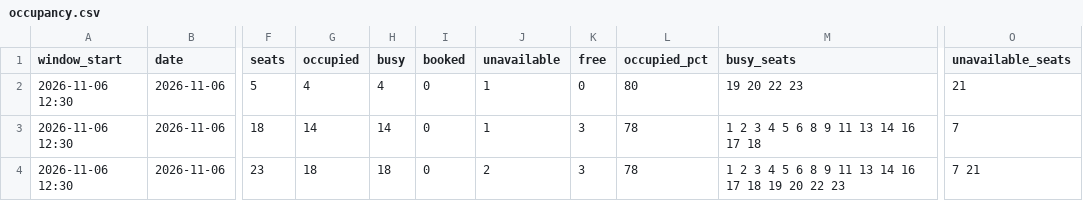
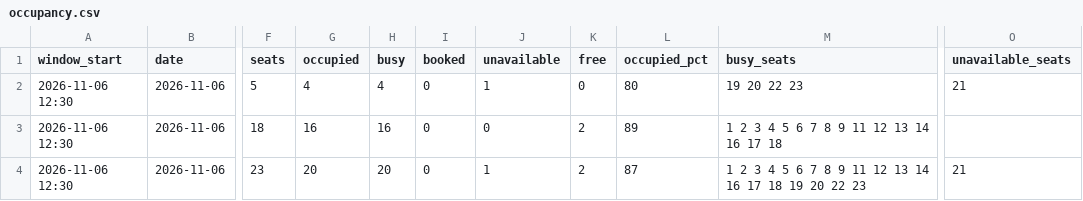
Before and after one commit to replaygot/Cyber-statistics-ast, a CSV file: data/1jelye8o/occupancy.csv, drawn as a sheet; only a part is shown, gaps mark what is left out; the diff names each change by its address in the sheet, - before the commit and + after, or states it on an @@ line.

```diff
--- a/data/1jelye8o/occupancy.csv
+++ b/data/1jelye8o/occupancy.csv
-G3 (occupied): 14
+G3 (occupied): 16
-H3 (busy): 14
+H3 (busy): 16
-J3 (unavailable): 1
+J3 (unavailable): 0
-K3:K4 (free): 3
+K3:K4 (free): 2
-L3 (occupied_pct): 78
+L3 (occupied_pct): 89
-M3 (busy_seats): 1 2 3 4 5 6 8 9 11 13 14 16 17 18
+M3 (busy_seats): 1 2 3 4 5 6 7 8 9 11 12 13 14 16 17 18
-O3 (unavailable_seats): 7
+O3 (unavailable_seats): (empty)
-G4 (occupied): 18
+G4 (occupied): 20
-H4 (busy): 18
+H4 (busy): 20
-J4 (unavailable): 2
+J4 (unavailable): 1
-L4 (occupied_pct): 78
+L4 (occupied_pct): 87
-M4 (busy_seats): …3 4 5 6 8 9 11 13 14 16 17…
+M4 (busy_seats): …3 4 5 6 7 8 9 11 12 13 14 16 17…
-O4 (unavailable_seats): 7 21
+O4 (unavailable_seats): 21
```
Also changed, not shown: 2 other files.
